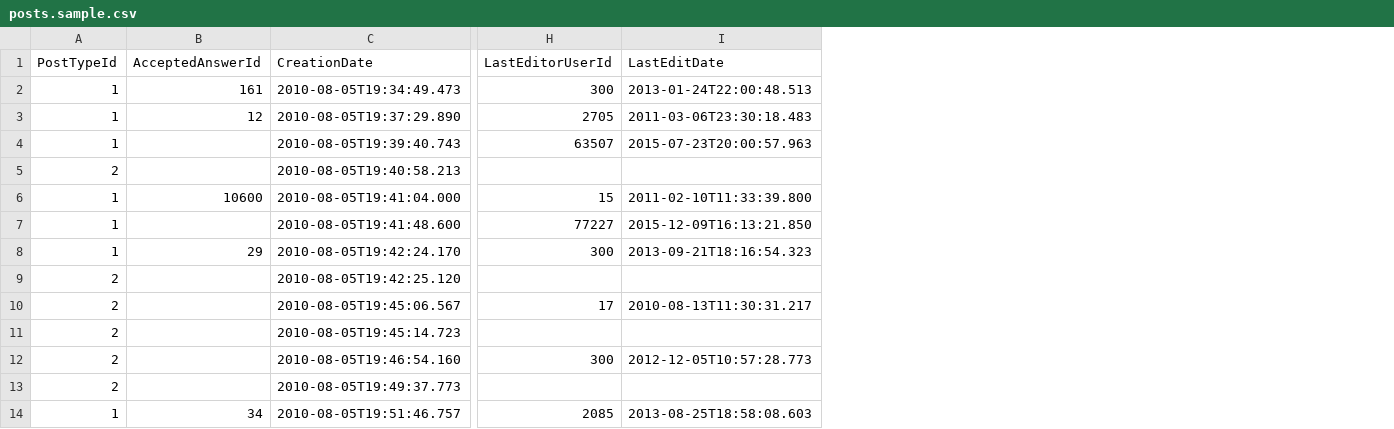
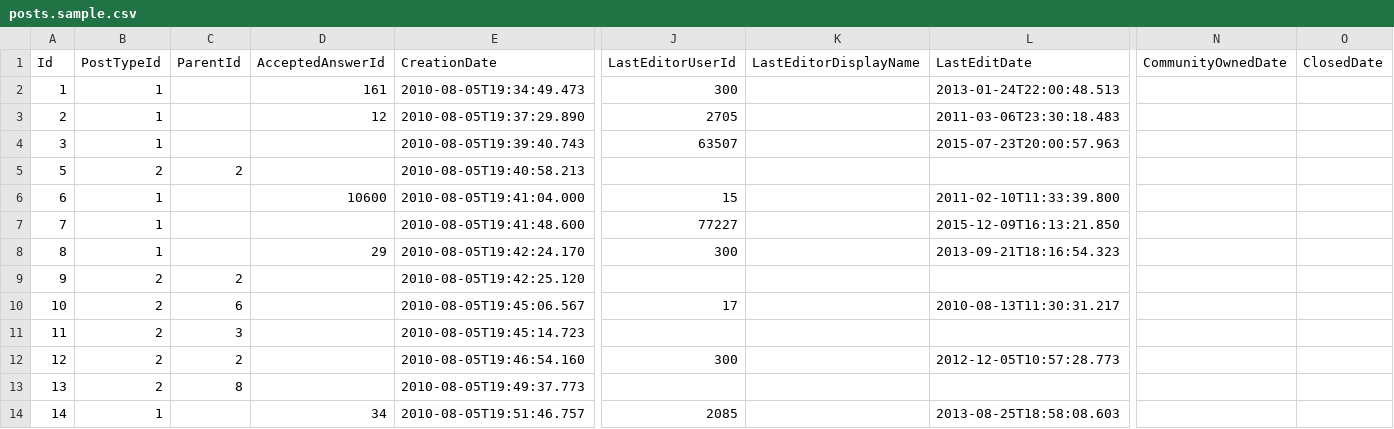
Before and after one commit to dhruvaray/soml, a CSV file: posts.sample.csv, drawn as a sheet; only a part is shown, gaps mark what is left out; the diff names each change by its address in the sheet, - before the commit and + after, or states it on an @@ line.

```diff
--- a/posts.sample.csv
+++ b/posts.sample.csv
+column A (Id), rows 2-14: 1 | 2 | 3 | 5 | 6 | 7 | 8 | 9 | 10 | 11 | 12 | 13 | 14
+column C (ParentId), rows 5-13: 2 |  |  |  | 2 | 6 | 3 | 2 | 8
+column K (LastEditorDisplayName), empty
+column N (CommunityOwnedDate), empty
+column O (ClosedDate), empty
```
Also changed, not shown: users.sample.csv, 2 other files.
